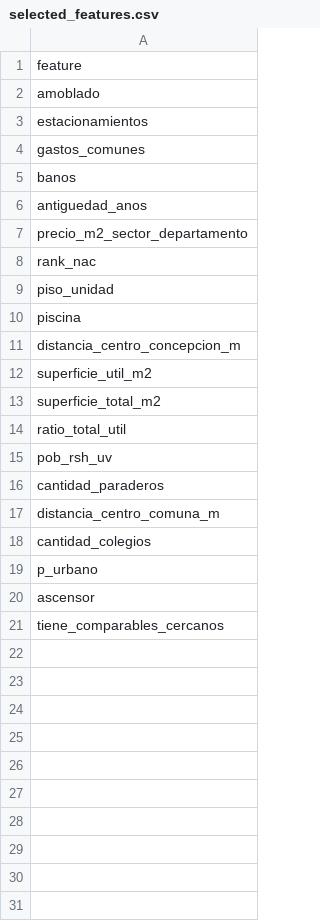
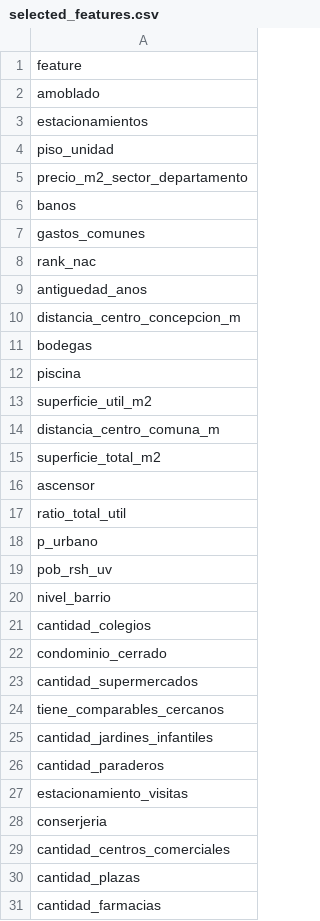
Before and after one commit to felipehfa/gran-concepcion-arriendos-departamentos, a CSV file: 03_ingenieria_variables/save/seleccion_variables/selected_features.csv, drawn as a sheet; only a part is shown; the diff covers the shown part only.

```diff
--- a/03_ingenieria_variables/save/seleccion_variables/selected_features.csv
+++ b/03_ingenieria_variables/save/seleccion_variables/selected_features.csv
@@ -3,19 +3,29 @@ amoblado
 estacionamientos
+piso_unidad
+precio_m2_sector_departamento
+banos
 gastos_comunes
-banos
+rank_nac
 antiguedad_anos
-precio_m2_sector_departamento
-rank_nac
-piso_unidad
+distancia_centro_concepcion_m
+bodegas
 piscina
-distancia_centro_concepcion_m
 superficie_util_m2
+distancia_centro_comuna_m
 superficie_total_m2
+ascensor
 ratio_total_util
+p_urbano
 pob_rsh_uv
+nivel_barrio
+cantidad_colegios
+condominio_cerrado
+cantidad_supermercados
+tiene_comparables_cercanos
+cantidad_jardines_infantiles
 cantidad_paraderos
-distancia_centro_comuna_m
-cantidad_colegios
-p_urbano
-ascensor
-tiene_comparables_cercanos
+estacionamiento_visitas
+conserjeria
+cantidad_centros_comerciales
+cantidad_plazas
+cantidad_farmacias
```
Also changed, not shown: 2 added rows elsewhere in this file, 04_modelamiento/save/model/xgboost_regression_precio_oportunidades_test.csv, 48 other files.
